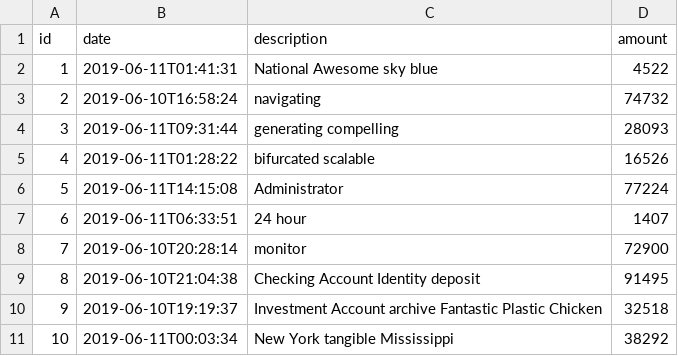
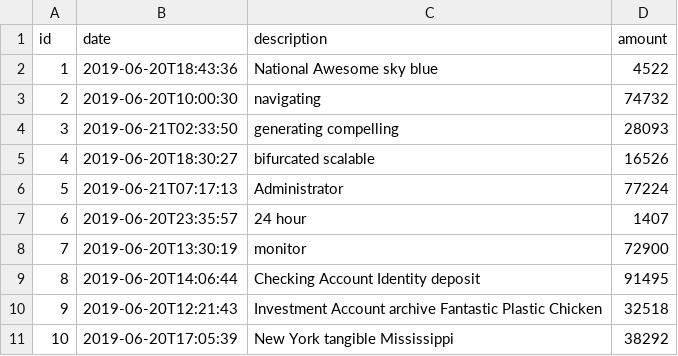
Before and after one commit to jhipster/jhipster-sample-app-hazelcast, a CSV file: src/main/resources/config/liquibase/data/operation.csv, drawn as a sheet.

```diff
--- a/src/main/resources/config/liquibase/data/operation.csv
+++ b/src/main/resources/config/liquibase/data/operation.csv
@@ -1,11 +1,11 @@
 id;date;description;amount
-1;2019-06-11T01:41:31;National Awesome sky blue;4522
-2;2019-06-10T16:58:24;navigating;74732
-3;2019-06-11T09:31:44;generating compelling;28093
-4;2019-06-11T01:28:22;bifurcated scalable;16526
-5;2019-06-11T14:15:08;Administrator;77224
-6;2019-06-11T06:33:51;24 hour;1407
-7;2019-06-10T20:28:14;monitor;72900
-8;2019-06-10T21:04:38;Checking Account Identity deposit;91495
-9;2019-06-10T19:19:37;Investment Account archive Fantastic Plastic Chicken;32518
-10;2019-06-11T00:03:34;New York tangible Mississippi;38292
+1;2019-06-20T18:43:36;National Awesome sky blue;4522
+2;2019-06-20T10:00:30;navigating;74732
+3;2019-06-21T02:33:50;generating compelling;28093
+4;2019-06-20T18:30:27;bifurcated scalable;16526
+5;2019-06-21T07:17:13;Administrator;77224
+6;2019-06-20T23:35:57;24 hour;1407
+7;2019-06-20T13:30:19;monitor;72900
+8;2019-06-20T14:06:44;Checking Account Identity deposit;91495
+9;2019-06-20T12:21:43;Investment Account archive Fantastic Plastic Chicken;32518
+10;2019-06-20T17:05:39;New York tangible Mississippi;38292
```
Also changed, not shown: 24 other files.
